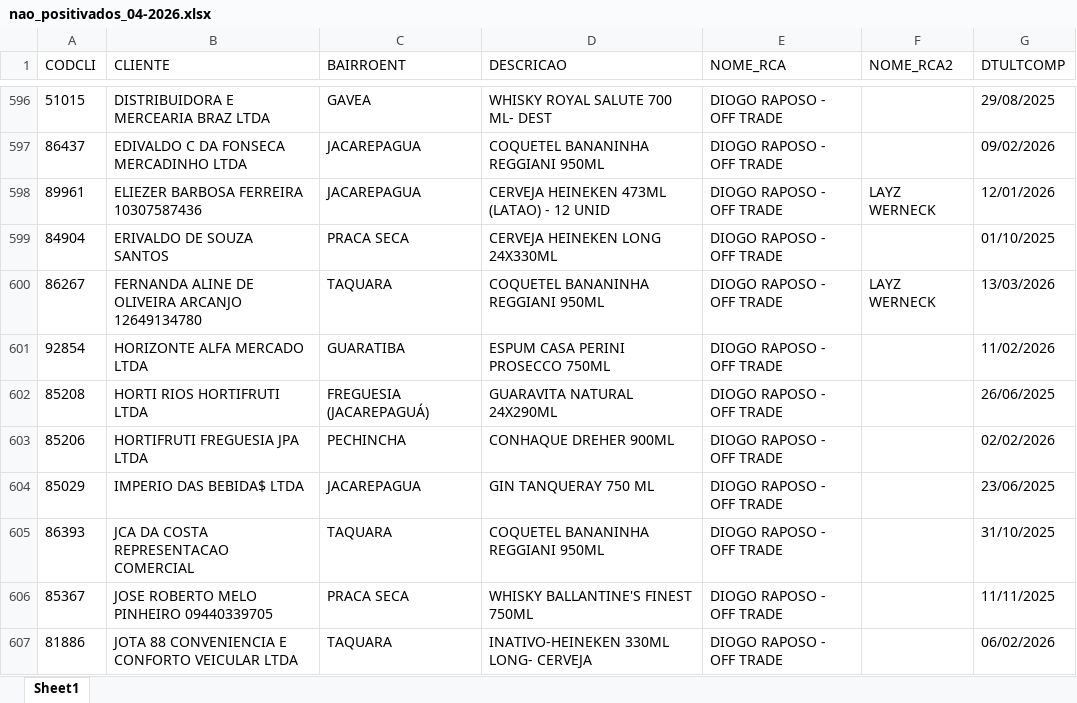
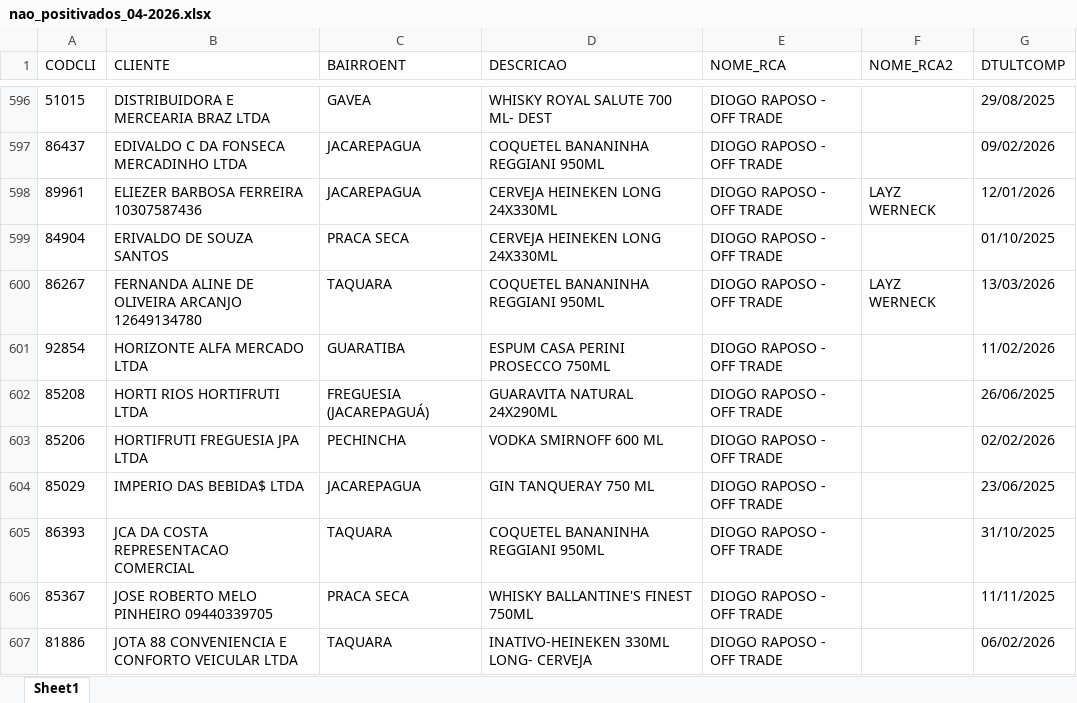
Before and after one commit to leonardocampos-cmd/offtrade, an Excel workbook: nao_positivados_04-2026.xlsx, sheet Sheet1, drawn as a sheet; only a part is shown, gaps mark what is left out; values as stored, in another font and other column widths than the file's, no borders; the diff covers the shown part only; the diff names each change by its address in the sheet, - before the commit and + after, or states it on an @@ line.

```diff
--- a/nao_positivados_04-2026.xlsx (sheet Sheet1)
+++ b/nao_positivados_04-2026.xlsx (sheet Sheet1)
-D598 (DESCRICAO): CERVEJA HEINEKEN 473ML (LATAO) - 12 UNID
+D598 (DESCRICAO): CERVEJA HEINEKEN LONG 24X330ML
-D603 (DESCRICAO): CONHAQUE DREHER 900ML
+D603 (DESCRICAO): VODKA SMIRNOFF 600 ML
```
Also changed, not shown: 22 added rows, 26 removed rows, 4 moved rows and 577 edited cells elsewhere in this sheet, 4 other files.
